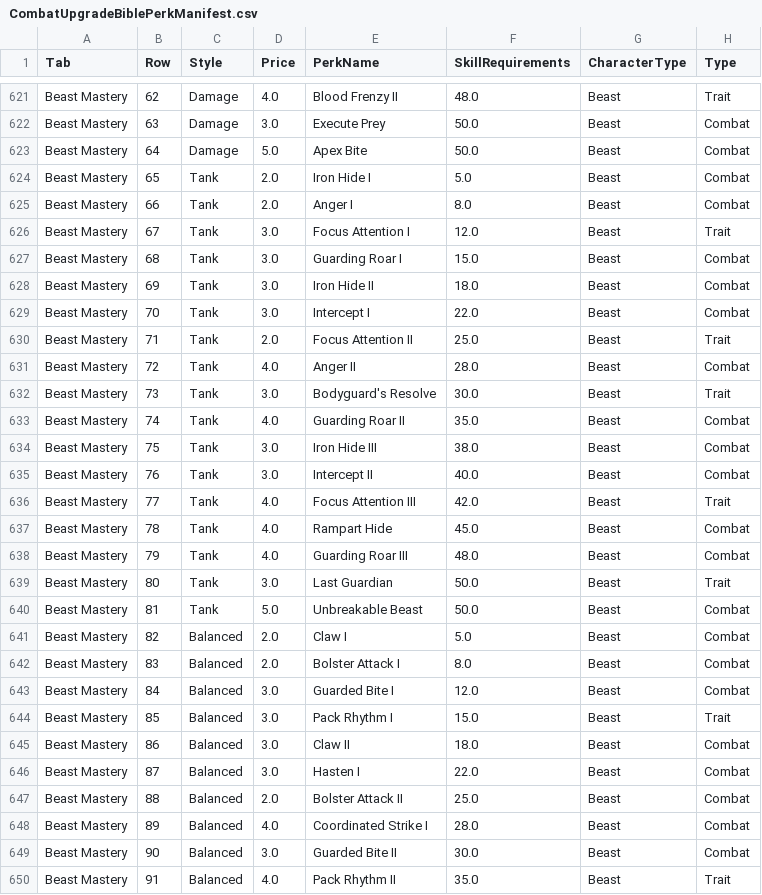
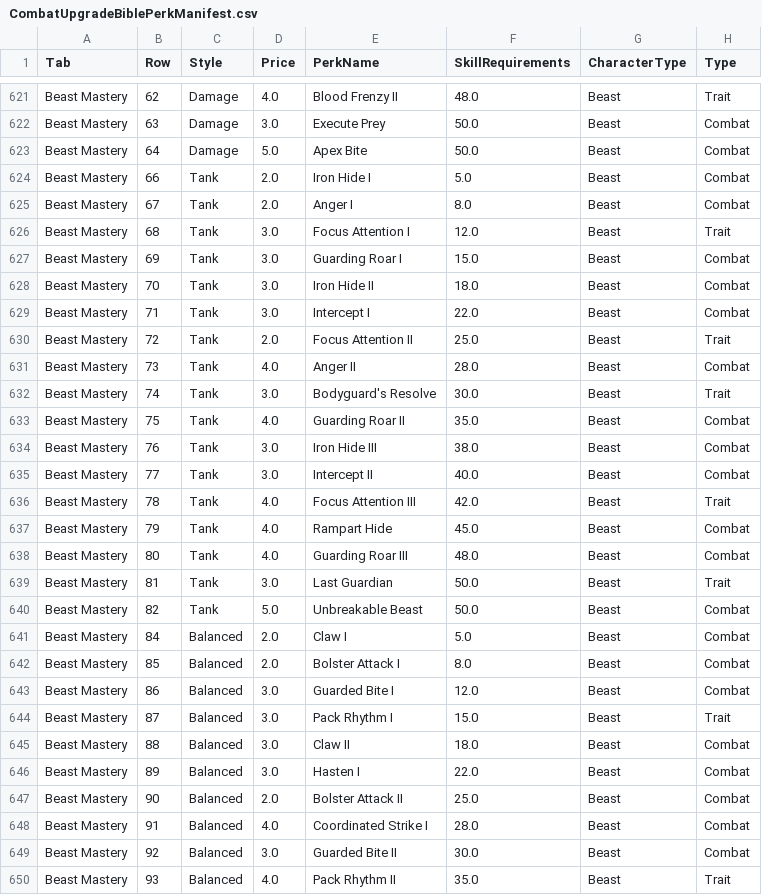
Before and after one commit to zunath/SWLOR_NWN, a CSV file: SWLOR.Game.Server/Readmes/CombatUpgradeBiblePerkManifest.csv, drawn as a sheet; only a part is shown, gaps mark what is left out; the diff covers the shown part only; the diff names each change by its address in the sheet, - before the commit and + after, or states it on an @@ line.

Commit message:
Bible update

```diff
--- a/SWLOR.Game.Server/Readmes/CombatUpgradeBiblePerkManifest.csv
+++ b/SWLOR.Game.Server/Readmes/CombatUpgradeBiblePerkManifest.csv
-B624 (Row): 65
+B624 (Row): 66
-B625 (Row): 66
+B625 (Row): 67
-B626 (Row): 67
+B626 (Row): 68
-B627 (Row): 68
+B627 (Row): 69
-B628 (Row): 69
+B628 (Row): 70
-B629 (Row): 70
+B629 (Row): 71
-B630 (Row): 71
+B630 (Row): 72
-B631 (Row): 72
+B631 (Row): 73
-B632 (Row): 73
+B632 (Row): 74
-B633 (Row): 74
+B633 (Row): 75
-B634 (Row): 75
+B634 (Row): 76
-B635 (Row): 76
+B635 (Row): 77
-B636 (Row): 77
+B636 (Row): 78
-B637 (Row): 78
+B637 (Row): 79
-B638 (Row): 79
+B638 (Row): 80
-B639 (Row): 80
+B639 (Row): 81
-B640 (Row): 81
+B640 (Row): 82
-B641 (Row): 82
+B641 (Row): 84
-B642 (Row): 83
+B642 (Row): 85
-B643 (Row): 84
+B643 (Row): 86
-B644 (Row): 85
+B644 (Row): 87
-B645 (Row): 86
+B645 (Row): 88
-B646 (Row): 87
+B646 (Row): 89
-B647 (Row): 88
+B647 (Row): 90
-B648 (Row): 89
+B648 (Row): 91
-B649 (Row): 90
+B649 (Row): 92
-B650 (Row): 91
+B650 (Row): 93
```
Also changed, not shown: 58 edited cells elsewhere in this file, SWLOR.Game.Server/Readmes/CombatUpgradePerkAudit.csv, 1 other file.
